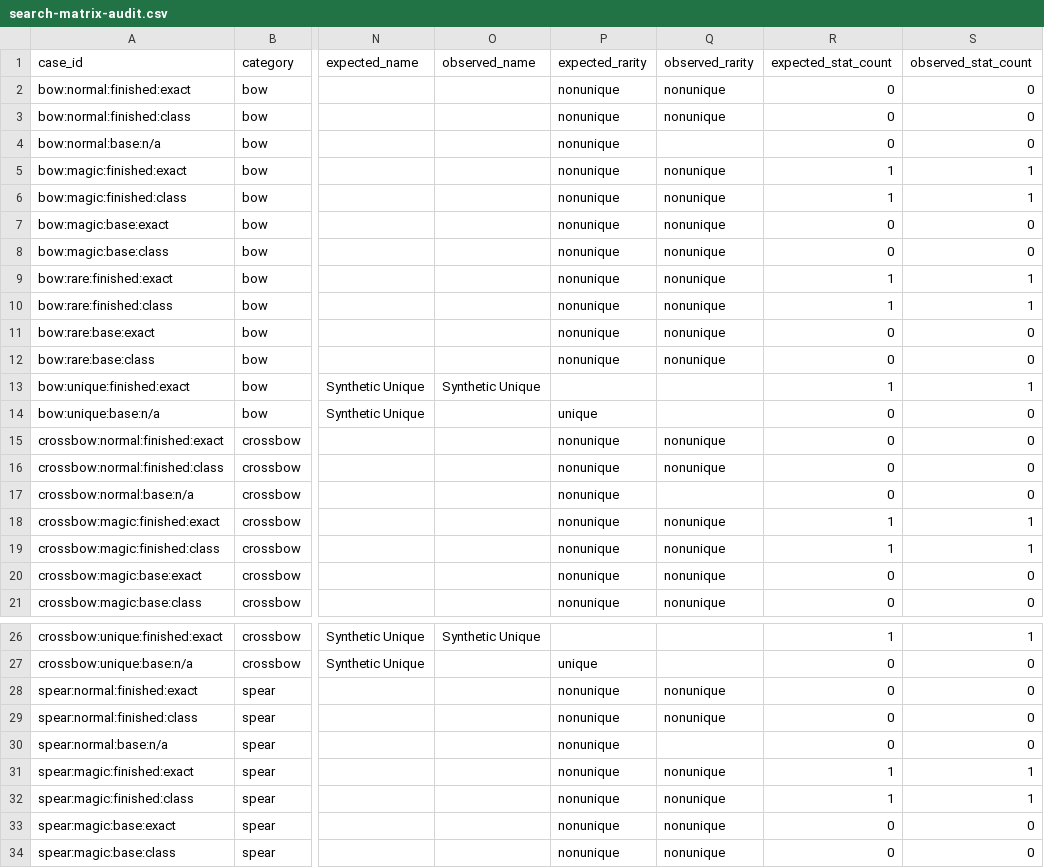
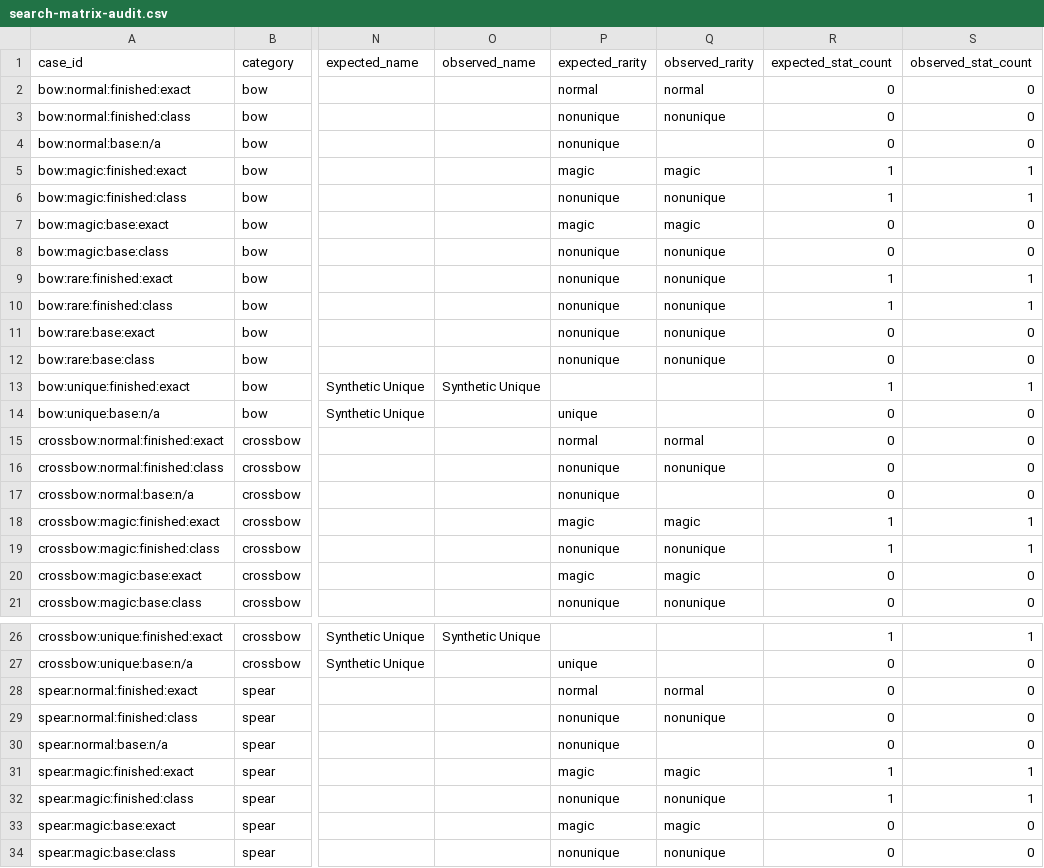
Before and after one commit to buri34/poenavi, a CSV file: docs/poetore-poe2-testing/search-matrix-audit.csv, drawn as a sheet; only a part is shown, gaps mark what is left out; the diff covers the shown part only; the diff names each change by its address in the sheet, - before the commit and + after, or states it on an @@ line.

Commit message:
fix(poe2): preserve exact normal and magic rarity

```diff
--- a/docs/poetore-poe2-testing/search-matrix-audit.csv
+++ b/docs/poetore-poe2-testing/search-matrix-audit.csv
-P2 (expected_rarity): nonunique
+P2 (expected_rarity): normal
-Q2 (observed_rarity): nonunique
+Q2 (observed_rarity): normal
-P5 (expected_rarity): nonunique
+P5 (expected_rarity): magic
-Q5 (observed_rarity): nonunique
+Q5 (observed_rarity): magic
-P7 (expected_rarity): nonunique
+P7 (expected_rarity): magic
-Q7 (observed_rarity): nonunique
+Q7 (observed_rarity): magic
-P15 (expected_rarity): nonunique
+P15 (expected_rarity): normal
-Q15 (observed_rarity): nonunique
+Q15 (observed_rarity): normal
-P18 (expected_rarity): nonunique
+P18 (expected_rarity): magic
-Q18 (observed_rarity): nonunique
+Q18 (observed_rarity): magic
-P20 (expected_rarity): nonunique
+P20 (expected_rarity): magic
-Q20 (observed_rarity): nonunique
+Q20 (observed_rarity): magic
-P28 (expected_rarity): nonunique
+P28 (expected_rarity): normal
-Q28 (observed_rarity): nonunique
+Q28 (observed_rarity): normal
-P31 (expected_rarity): nonunique
+P31 (expected_rarity): magic
-Q31 (observed_rarity): nonunique
+Q31 (observed_rarity): magic
-P33 (expected_rarity): nonunique
+P33 (expected_rarity): magic
-Q33 (observed_rarity): nonunique
+Q33 (observed_rarity): magic
```
Also changed, not shown: 144 edited cells elsewhere in this file, docs/poetore-poe2-testing/windows-test-cases.csv, docs/poetore-poe2-testing/windows-test-run.csv, 4 other files.
